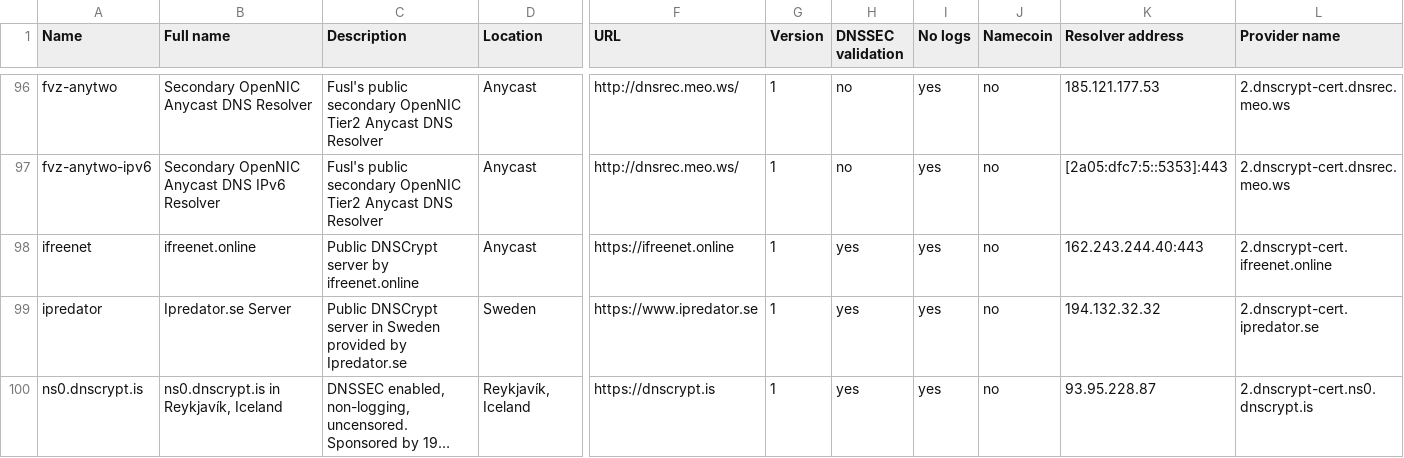
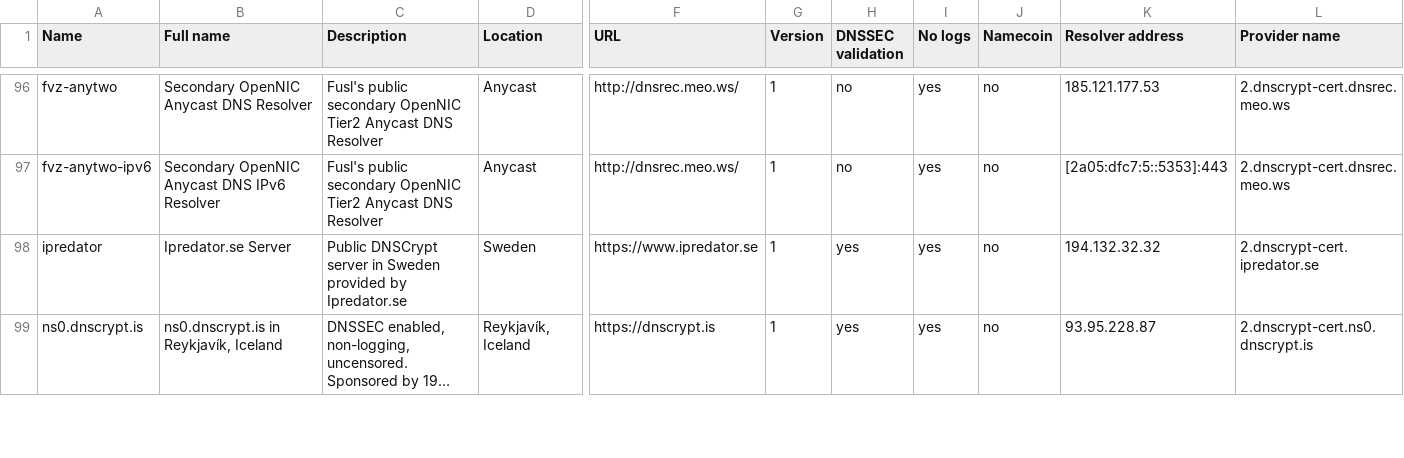
Before and after one commit to dyne/dnscrypt-proxy, a CSV file: dnscrypt-resolvers.csv, drawn as a sheet; only a part is shown, gaps mark what is left out; long unchanged cells end in …; rows hold the shown columns only; the diff names each change by its address in the sheet, - before the commit and + after, or states it on an @@ line.

Commit message:
Remove iFreeNet (#591)

```diff
--- a/dnscrypt-resolvers.csv
+++ b/dnscrypt-resolvers.csv
-row 98: ifreenet | ifreenet.online | Public DNSCrypt server by ifreenet.online | Anycast | https://ifreenet.online | 1 | yes | yes | no | 162.243.244.40:443 | 2.dnscrypt-cert.ifreenet.online
```
